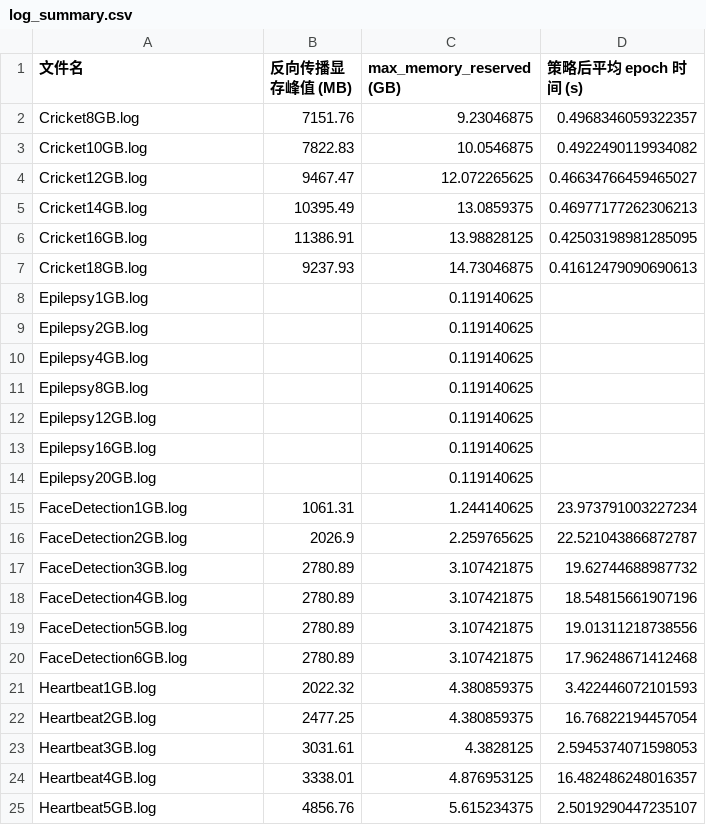
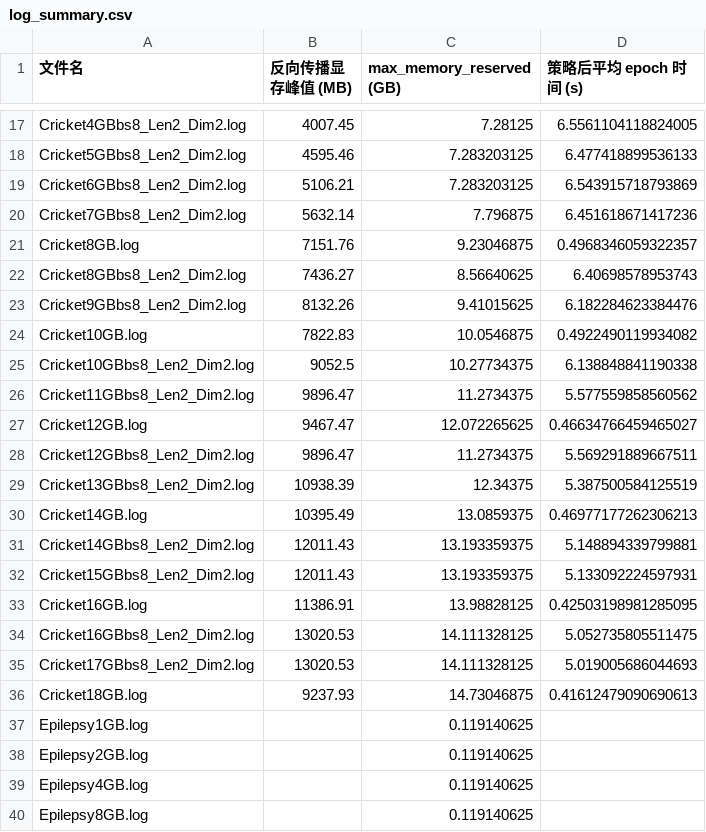
Before and after one commit to kirikoooooo/csl_hyc, a CSV file: cricket_logs_mimose/log_summary.csv, drawn as a sheet; only a part is shown, gaps mark what is left out; the shorter side is filled out with more unchanged rows; the diff covers the shown part only; the diff names each change by its address in the sheet, - before the commit and + after, or states it on an @@ line.

```diff
--- a/cricket_logs_mimose/log_summary.csv
+++ b/cricket_logs_mimose/log_summary.csv
+row 17: Cricket4GBbs8_Len2_Dim2.log | 4007.45 | 7.28125 | 6.5561104118824005
+row 18: Cricket5GBbs8_Len2_Dim2.log | 4595.46 | 7.283203125 | 6.477418899536133
+row 19: Cricket6GBbs8_Len2_Dim2.log | 5106.21 | 7.283203125 | 6.543915718793869
+row 20: Cricket7GBbs8_Len2_Dim2.log | 5632.14 | 7.796875 | 6.451618671417236
+row 22: Cricket8GBbs8_Len2_Dim2.log | 7436.27 | 8.56640625 | 6.40698578953743
+row 23: Cricket9GBbs8_Len2_Dim2.log | 8132.26 | 9.41015625 | 6.182284623384476
+row 25: Cricket10GBbs8_Len2_Dim2.log | 9052.5 | 10.27734375 | 6.138848841190338
+row 26: Cricket11GBbs8_Len2_Dim2.log | 9896.47 | 11.2734375 | 5.577559858560562
+row 28: Cricket12GBbs8_Len2_Dim2.log | 9896.47 | 11.2734375 | 5.569291889667511
+row 29: Cricket13GBbs8_Len2_Dim2.log | 10938.39 | 12.34375 | 5.387500584125519
+row 31: Cricket14GBbs8_Len2_Dim2.log | 12011.43 | 13.193359375 | 5.148894339799881
+row 32: Cricket15GBbs8_Len2_Dim2.log | 12011.43 | 13.193359375 | 5.133092224597931
+row 34: Cricket16GBbs8_Len2_Dim2.log | 13020.53 | 14.111328125 | 5.052735805511475
+row 35: Cricket17GBbs8_Len2_Dim2.log | 13020.53 | 14.111328125 | 5.019005686044693
```
Also changed, not shown: 21 added rows elsewhere in this file, cricket_logs_checkmate/log_summary.csv, cricket_logs_diff/log_summary.csv, 11 other files.
